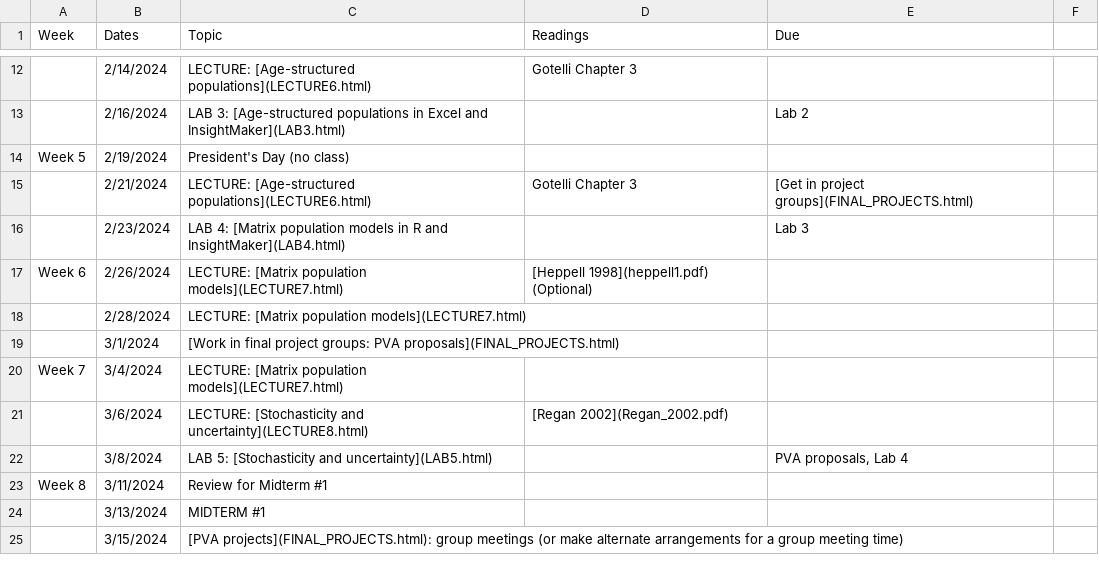
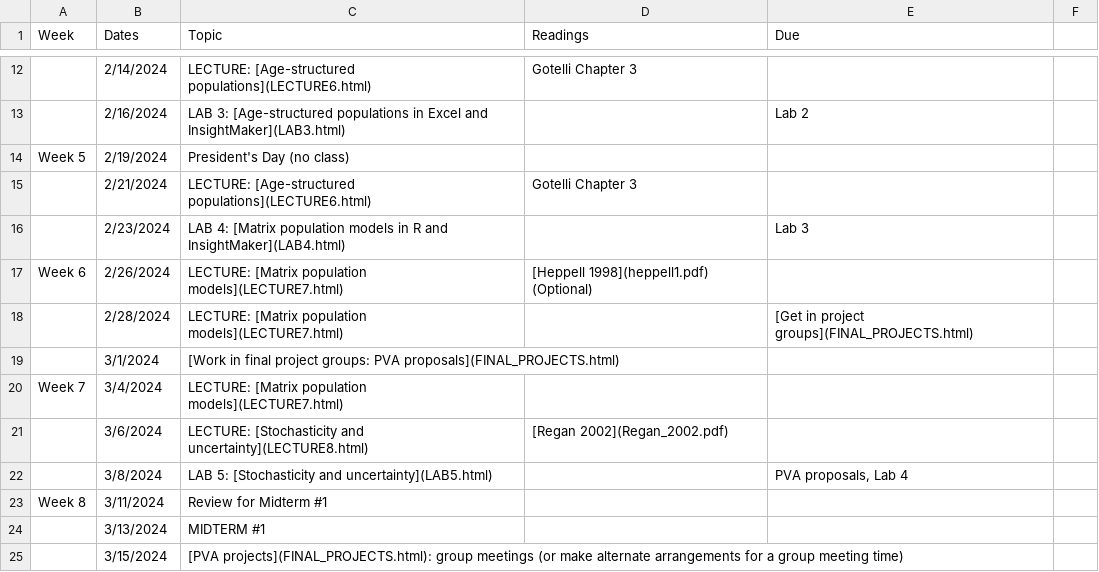
Before and after one commit to kevintshoemaker/NRES-470, a CSV file: CourseSchedule.csv, drawn as a sheet; only a part is shown, gaps mark what is left out; the diff names each change by its address in the sheet, - before the commit and + after, or states it on an @@ line.

```diff
--- a/CourseSchedule.csv
+++ b/CourseSchedule.csv
-E15 (Due): [Get in project groups](FINAL_PROJECTS.html)
+E15 (Due): (empty)
-E18 (Due): (empty)
+E18 (Due): [Get in project groups](FINAL_PROJECTS.html)
```
Also changed, not shown: 1 other file.
